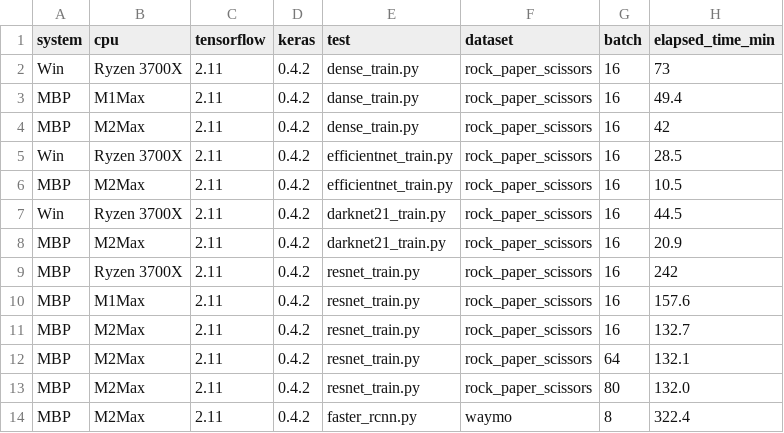
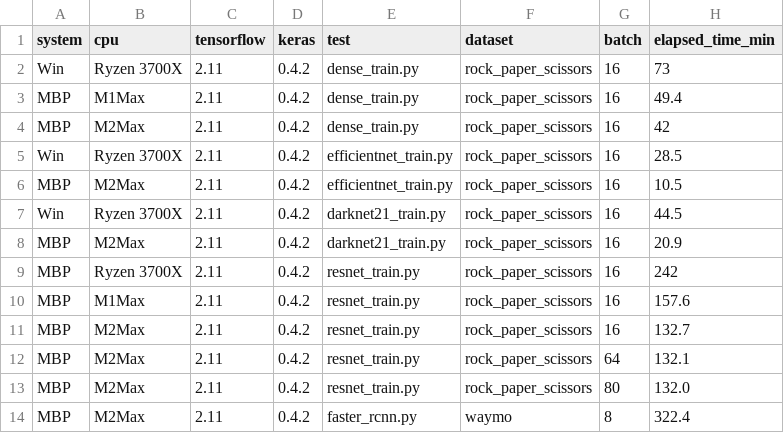
Before and after one commit to woolfel/mac-tensorflow-bench, a CSV file: train_resullts.csv, drawn as a sheet.

Commit message:
fixed typo

```diff
--- a/train_resullts.csv
+++ b/train_resullts.csv
@@ -2,3 +2,3 @@ system,cpu,tensorflow,keras,test,dataset,batch,elapsed_time_min
 Win,Ryzen 3700X,2.11,0.4.2,dense_train.py,rock_paper_scissors,16,73
-MBP,M1Max,2.11,0.4.2,danse_train.py,rock_paper_scissors,16,49.4
+MBP,M1Max,2.11,0.4.2,dense_train.py,rock_paper_scissors,16,49.4
 MBP,M2Max,2.11,0.4.2,dense_train.py,rock_paper_scissors,16,42
```
